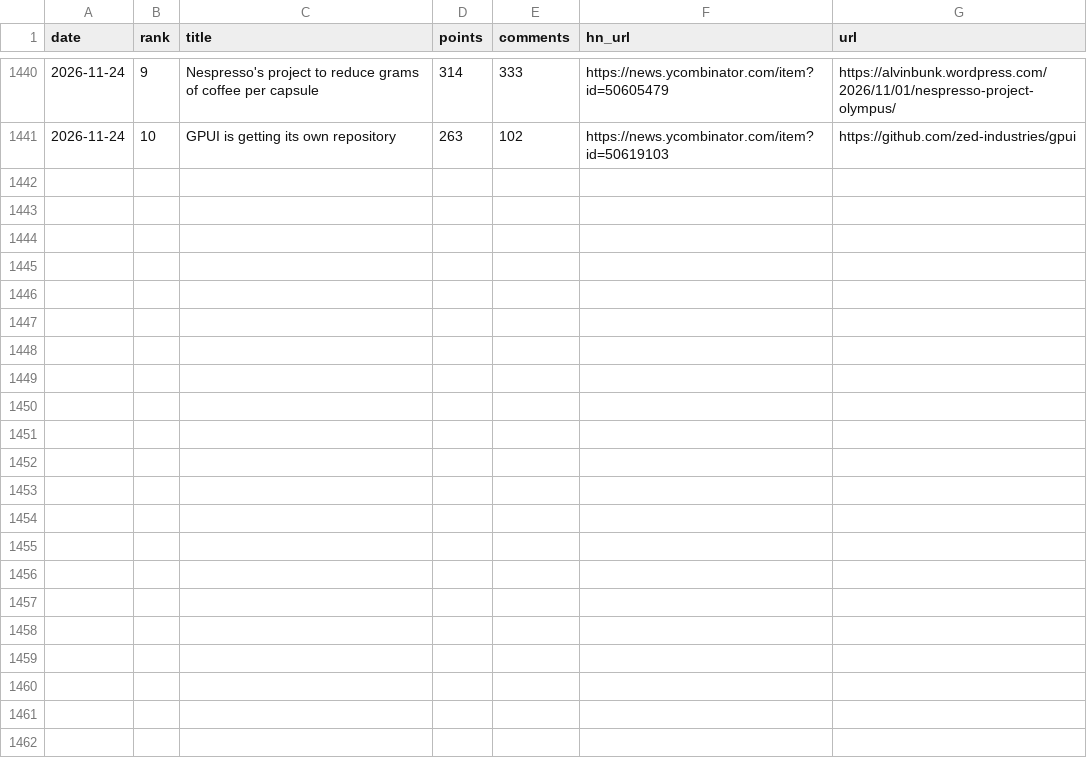
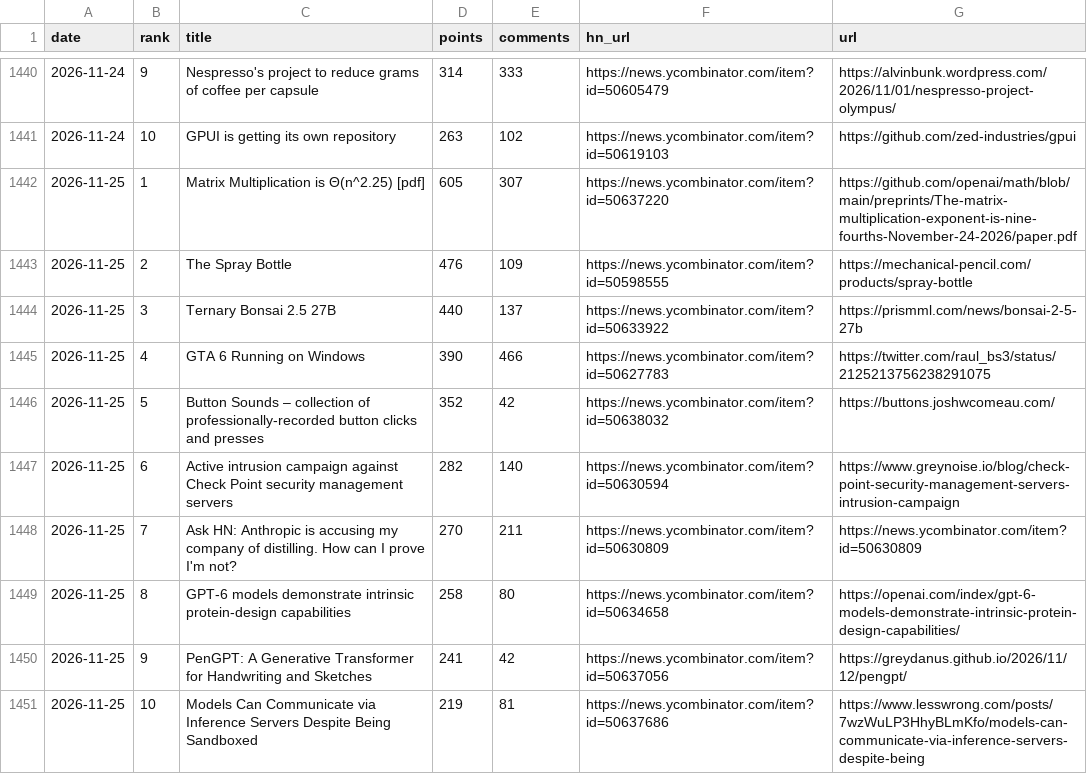
Before and after one commit to FunnymeowwooV0/star-observatory, a CSV file: data/hn_daily.csv, drawn as a sheet; only a part is shown, gaps mark what is left out; the diff names each change by its address in the sheet, - before the commit and + after, or states it on an @@ line.

```diff
--- a/data/hn_daily.csv
+++ b/data/hn_daily.csv
+row 1442: 2026-11-25 | 1 | Matrix Multiplication is Θ(n^2.25) [pdf] | 605 | 307 | https://news.ycombinator.com/item?id=50637220 | https://github.com/openai/math/blob/main/preprints/The-matrix-multiplication-exponent-is-nine-fourths-November-24-2026/paper.pdf
+row 1443: 2026-11-25 | 2 | The Spray Bottle | 476 | 109 | https://news.ycombinator.com/item?id=50598555 | https://mechanical-pencil.com/products/spray-bottle
+row 1444: 2026-11-25 | 3 | Ternary Bonsai 2.5 27B | 440 | 137 | https://news.ycombinator.com/item?id=50633922 | https://prismml.com/news/bonsai-2-5-27b
+row 1445: 2026-11-25 | 4 | GTA 6 Running on Windows | 390 | 466 | https://news.ycombinator.com/item?id=50627783 | https://twitter.com/raul_bs3/status/2125213756238291075
+row 1446: 2026-11-25 | 5 | Button Sounds – collection of professionally-recorded button clicks and presses | 352 | 42 | https://news.ycombinator.com/item?id=50638032 | https://buttons.joshwcomeau.com/
+row 1447: 2026-11-25 | 6 | Active intrusion campaign against Check Point security management servers | 282 | 140 | https://news.ycombinator.com/item?id=50630594 | https://www.greynoise.io/blog/check-point-security-management-servers-intrusion-campaign
+row 1448: 2026-11-25 | 7 | Ask HN: Anthropic is accusing my company of distilling. How can I prove I'm not? | 270 | 211 | https://news.ycombinator.com/item?id=50630809 | https://news.ycombinator.com/item?id=50630809
+row 1449: 2026-11-25 | 8 | GPT-6 models demonstrate intrinsic protein-design capabilities | 258 | 80 | https://news.ycombinator.com/item?id=50634658 | https://openai.com/index/gpt-6-models-demonstrate-intrinsic-protein-design-capabilities/
+row 1450: 2026-11-25 | 9 | PenGPT: A Generative Transformer for Handwriting and Sketches | 241 | 42 | https://news.ycombinator.com/item?id=50637056 | https://greydanus.github.io/2026/11/12/pengpt/
+row 1451: 2026-11-25 | 10 | Models Can Communicate via Inference Servers Despite Being Sandboxed | 219 | 81 | https://news.ycombinator.com/item?id=50637686 | https://www.lesswrong.com/posts/7wzWuLP3HhyBLmKfo/models-can-communicate-via-inference-servers-despite-being
```
Also changed, not shown: data/github_daily.csv, data/hf_trending.csv, 7 other files.
